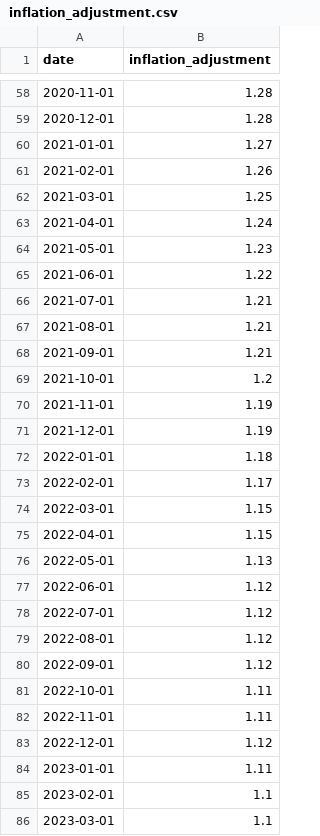
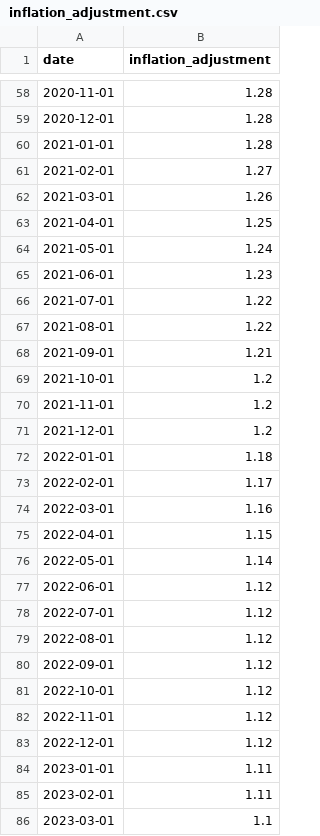
Before and after one commit to abcotvdata/price_tracker, a CSV file: inflation/inflation_adjustment.csv, drawn as a sheet; only a part is shown, gaps mark what is left out; the diff covers the shown part only.

```diff
--- a/inflation/inflation_adjustment.csv
+++ b/inflation/inflation_adjustment.csv
@@ -59,19 +59,19 @@ date,inflation_adjustment
 2020-12-01,1.28
-2021-01-01,1.27
-2021-02-01,1.26
-2021-03-01,1.25
-2021-04-01,1.24
-2021-05-01,1.23
-2021-06-01,1.22
-2021-07-01,1.21
-2021-08-01,1.21
+2021-01-01,1.28
+2021-02-01,1.27
+2021-03-01,1.26
+2021-04-01,1.25
+2021-05-01,1.24
+2021-06-01,1.23
+2021-07-01,1.22
+2021-08-01,1.22
 2021-09-01,1.21
 2021-10-01,1.2
-2021-11-01,1.19
-2021-12-01,1.19
+2021-11-01,1.2
+2021-12-01,1.2
 2022-01-01,1.18
 2022-02-01,1.17
-2022-03-01,1.15
+2022-03-01,1.16
 2022-04-01,1.15
-2022-05-01,1.13
+2022-05-01,1.14
 2022-06-01,1.12
@@ -80,7 +80,7 @@ date,inflation_adjustment
 2022-09-01,1.12
-2022-10-01,1.11
-2022-11-01,1.11
+2022-10-01,1.12
+2022-11-01,1.12
 2022-12-01,1.12
 2023-01-01,1.11
-2023-02-01,1.1
+2023-02-01,1.11
 2023-03-01,1.1
```
Also changed, not shown: 1 added row and 45 edited cells elsewhere in this file, inflation/inflation_adjustment_all_geographies.csv.
